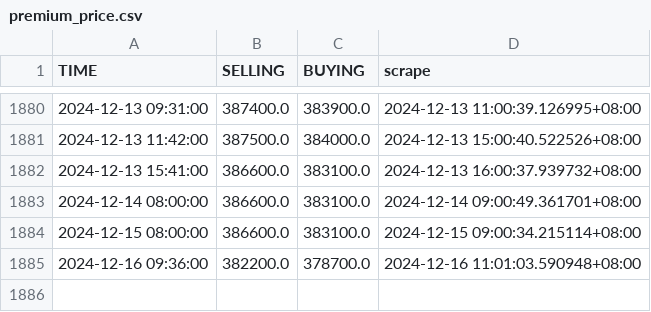
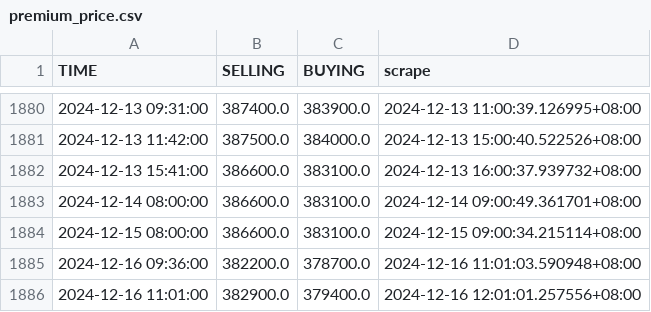
Before and after one commit to Rexpert/uob_gold_price, a CSV file: data/premium_price.csv, drawn as a sheet; only a part is shown, gaps mark what is left out.

```diff
--- a/data/premium_price.csv
+++ b/data/premium_price.csv
@@ -1885 +1885,2 @@ TIME,SELLING,BUYING,scrape
 2024-12-16 09:36:00,382200.0,378700.0,2024-12-16 11:01:03.590948+08:00
+2024-12-16 11:01:00,382900.0,379400.0,2024-12-16 12:01:01.257556+08:00
```
Also changed, not shown: data/basic_price.csv.
